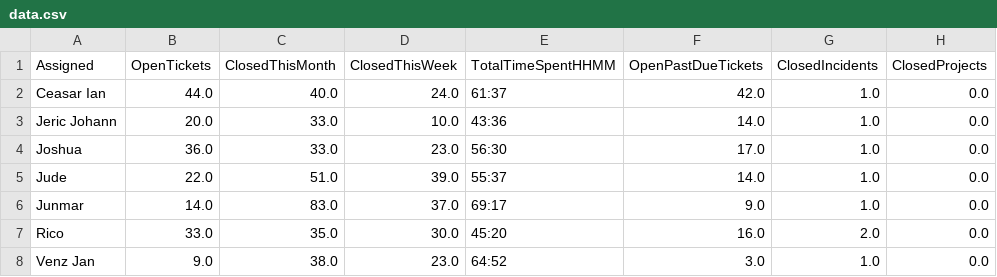
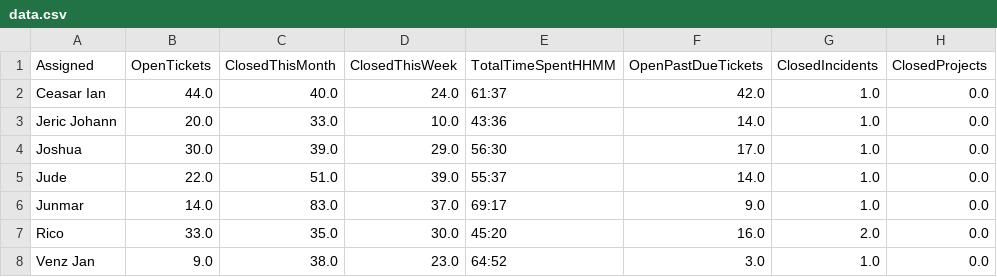
Before and after one commit to astechsupport/technical-support-data, a CSV file: data.csv, drawn as a sheet; only a part is shown; the diff names each change by its address in the sheet, - before the commit and + after, or states it on an @@ line.

```diff
--- a/data.csv
+++ b/data.csv
-B4 (OpenTickets): 36.0
+B4 (OpenTickets): 30.0
-C4 (ClosedThisMonth): 33.0
+C4 (ClosedThisMonth): 39.0
-D4 (ClosedThisWeek): 23.0
+D4 (ClosedThisWeek): 29.0
```
Also changed, not shown: pastdue.csv.
